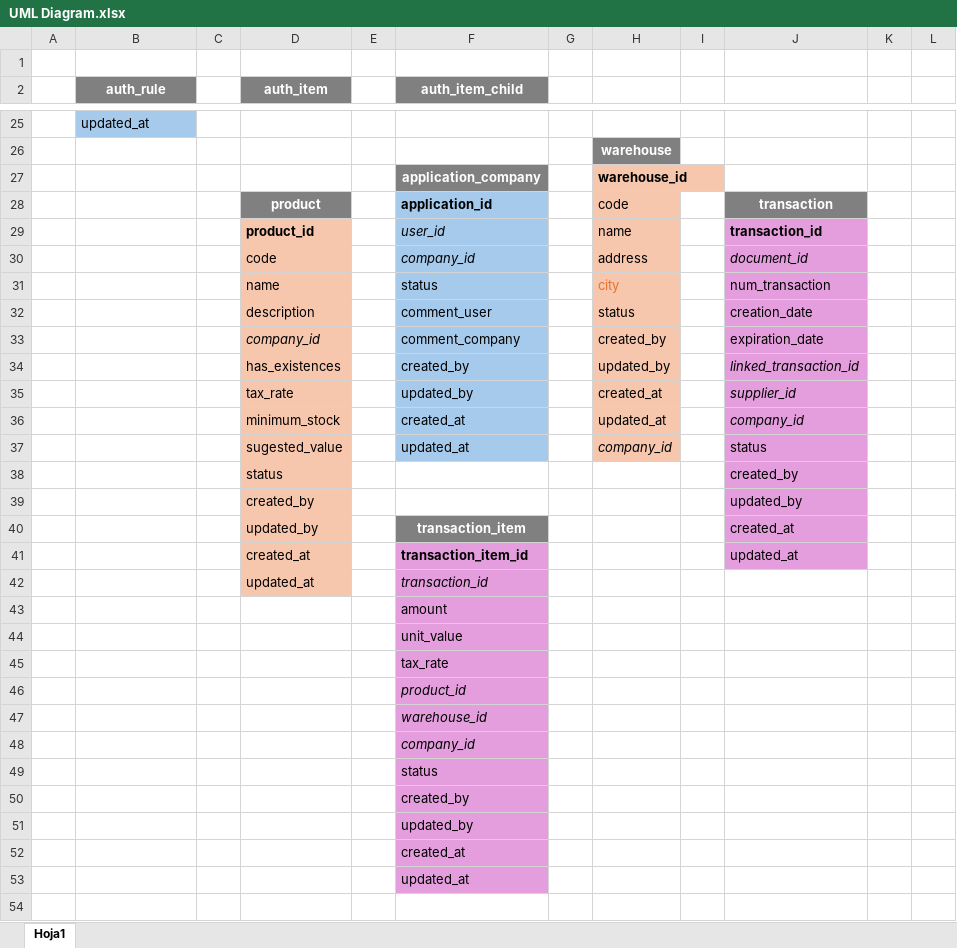
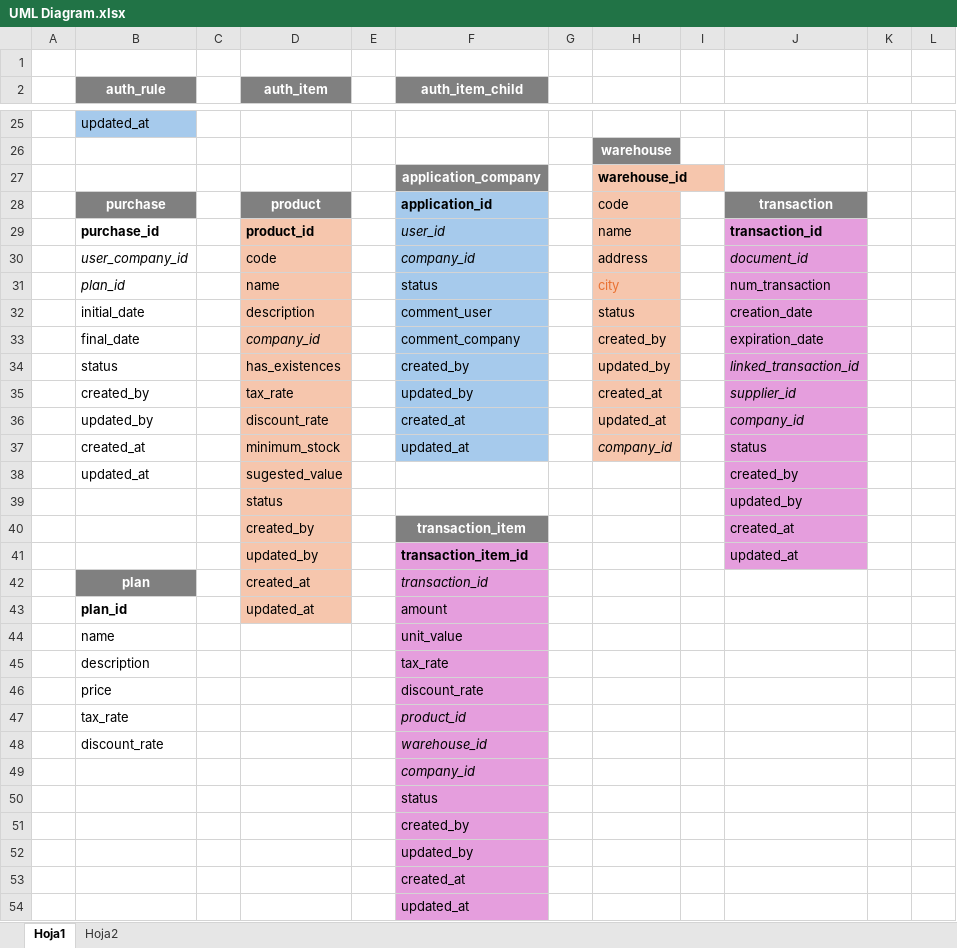
Before and after one commit to nailuj1992/stock-management, an Excel workbook: others/UML Diagram.xlsx, sheet Hoja1, drawn as a sheet; only a part is shown, gaps mark what is left out; values as stored, in another font and other column widths than the file's, no borders; charts and pictures not drawn; removed rows and columns are numbered as before the commit, all else as after; the diff names each change by its address in the sheet, - before the commit and + after, or states it on an @@ line.

Commit message:
Starting to model pricing and plans

```diff
--- a/others/UML Diagram.xlsx (sheet Hoja1)
+++ b/others/UML Diagram.xlsx (sheet Hoja1)
+sheet tab: Hoja2
-B28 (auth_rule): (empty)
+B28 (auth_rule): purchase
-B28 fill: none
+B28 fill: #808080
-B29 (auth_rule): (empty)
+B29 (auth_rule): purchase_id
-B30 (auth_rule): (empty)
+B30 (auth_rule): user_company_id
-B31 (auth_rule): (empty)
+B31 (auth_rule): plan_id
-B32 (auth_rule): (empty)
+B32 (auth_rule): initial_date
-B33 (auth_rule): (empty)
+B33 (auth_rule): final_date
-B34 (auth_rule): (empty)
+B34 (auth_rule): status
-B35 (auth_rule): (empty)
+B35 (auth_rule): created_by
-B36 (auth_rule): (empty)
+B36 (auth_rule): updated_by
-D36 (auth_item): minimum_stock
+D36 (auth_item): discount_rate
-B37 (auth_rule): (empty)
+B37 (auth_rule): created_at
-D37 (auth_item): sugested_value
+D37 (auth_item): minimum_stock
+row 38:  | updated_at |  | sugested_value |  |  |  |  |  | created_by
-J39: created_by
+J39: updated_by
-row 39:  |  |  | created_by |  |  |  |  |  | updated_by
-D40 (auth_item): updated_by
+D40 (auth_item): created_by
-D41 (auth_item): created_at
+D41 (auth_item): updated_by
-row 42:  |  |  | updated_at |  | transaction_id
-row 43:  |  |  |  |  | amount
-row 44:  |  |  |  |  | unit_value
-row 45:  |  |  |  |  | tax_rate
-row 46:  |  |  |  |  | product_id
-row 47:  |  |  |  |  | warehouse_id
+row 42:  | plan |  | created_at |  | transaction_id
+row 43:  | plan_id |  | updated_at |  | amount
+row 44:  | name |  |  |  | unit_value
+row 45:  | description |  |  |  | tax_rate
+row 46:  | price |  |  |  | discount_rate
+row 47:  | tax_rate |  |  |  | product_id
+row 48:  | discount_rate |  |  |  | warehouse_id
```
Also changed, not shown: charts or pictures.
